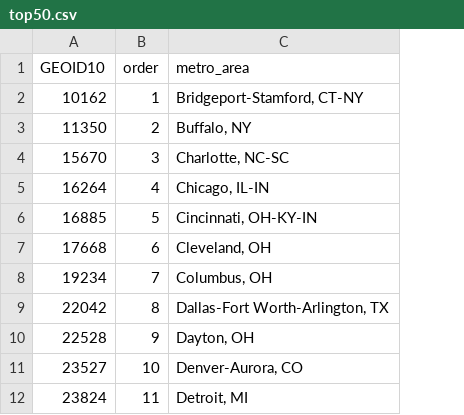
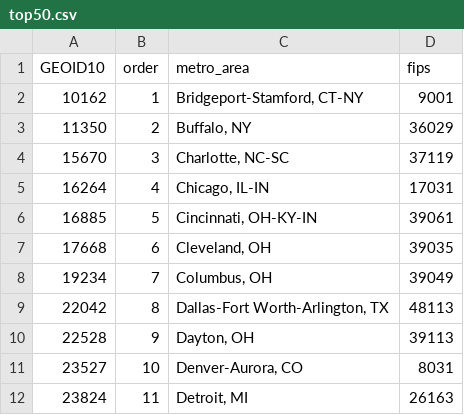
Before and after one commit to MUSA-509/final-project-jingzong-ben, a CSV file: Data/top50.csv, drawn as a sheet; only a part is shown; the diff names each change by its address in the sheet, - before the commit and + after, or states it on an @@ line.

```diff
--- a/Data/top50.csv
+++ b/Data/top50.csv
+column D (fips), rows 2-12: 9001 | 36029 | 37119 | 17031 | 39061 | 39035 | 39049 | 48113 | 39113 | 8031 | 26163
```
Also changed, not shown: 4 other files.
